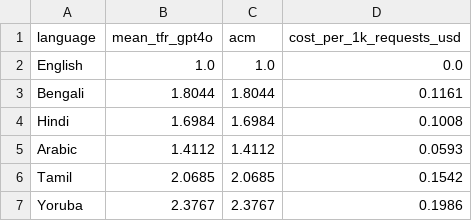
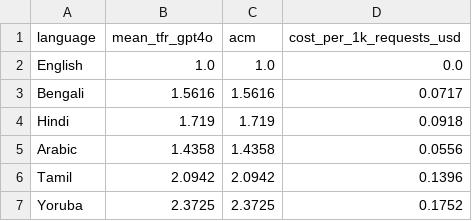
Before and after one commit to HeyAvijitRoy/tea-benchmark, a CSV file: results/acm_table.csv, drawn as a sheet.

```diff
--- a/results/acm_table.csv
+++ b/results/acm_table.csv
@@ -2,6 +2,6 @@ language,mean_tfr_gpt4o,acm,cost_per_1k_requests_usd
 English,1.0,1.0,0.0
-Bengali,1.8044,1.8044,0.1161
-Hindi,1.6984,1.6984,0.1008
-Arabic,1.4112,1.4112,0.0593
-Tamil,2.0685,2.0685,0.1542
-Yoruba,2.3767,2.3767,0.1986
+Bengali,1.5616,1.5616,0.0717
+Hindi,1.719,1.719,0.0918
+Arabic,1.4358,1.4358,0.0556
+Tamil,2.0942,2.0942,0.1396
+Yoruba,2.3725,2.3725,0.1752
```
Also changed, not shown: results/ecw_table.csv, results/summary_stats.csv, 4 other files.
